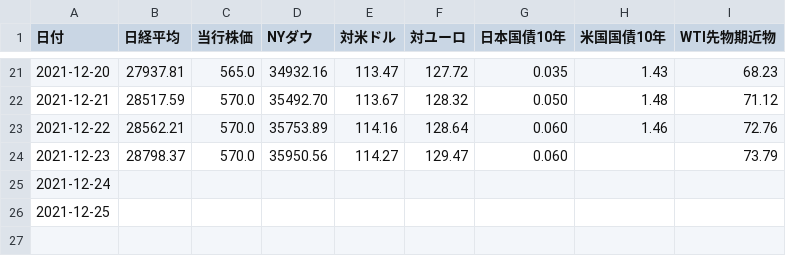
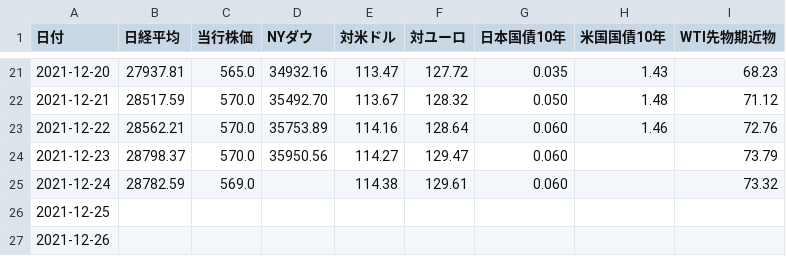
Before and after one commit to takuminishi0930/indicators, a CSV file: app/static/csv/2021-12.csv, drawn as a sheet; only a part is shown, gaps mark what is left out.

Commit message:
modified

```diff
--- a/app/static/csv/2021-12.csv
+++ b/app/static/csv/2021-12.csv
@@ -24,3 +24,4 @@
 2021-12-23,28798.37,570.0,35950.56,114.27,129.47,0.060,,73.79
-2021-12-24,,,,,,,,
+2021-12-24,28782.59,569.0,,114.38,129.61,0.060,,73.32
 2021-12-25,,,,,,,,
+2021-12-26,,,,,,,,
```
